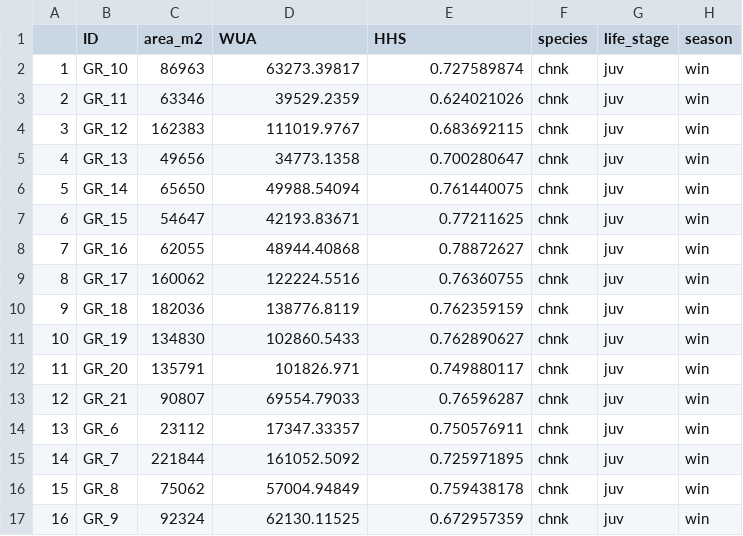
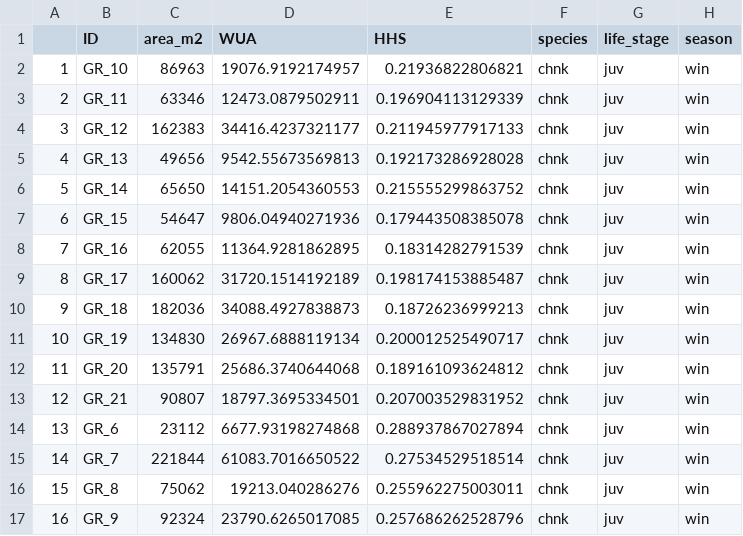
Before and after one commit to mackerman44/mra_hsi, a CSV file: output/hsi_csvs/chnk_juv_win_hsi_mets.csv, drawn as a sheet; the diff names each change by its address in the sheet, - before the commit and + after, or states it on an @@ line.

```diff
--- a/output/hsi_csvs/chnk_juv_win_hsi_mets.csv
+++ b/output/hsi_csvs/chnk_juv_win_hsi_mets.csv
-D2 (WUA): 63273.39817
+D2 (WUA): 19076.9192174957
-E2 (HHS): 0.727589874
+E2 (HHS): 0.21936822806821
-D3 (WUA): 39529.2359
+D3 (WUA): 12473.0879502911
-E3 (HHS): 0.624021026
+E3 (HHS): 0.196904113129339
-D4 (WUA): 111019.9767
+D4 (WUA): 34416.4237321177
-E4 (HHS): 0.683692115
+E4 (HHS): 0.211945977917133
-D5 (WUA): 34773.1358
+D5 (WUA): 9542.55673569813
-E5 (HHS): 0.700280647
+E5 (HHS): 0.192173286928028
-D6 (WUA): 49988.54094
+D6 (WUA): 14151.2054360553
-E6 (HHS): 0.761440075
+E6 (HHS): 0.215555299863752
-D7 (WUA): 42193.83671
+D7 (WUA): 9806.04940271936
-E7 (HHS): 0.77211625
+E7 (HHS): 0.179443508385078
-D8 (WUA): 48944.40868
+D8 (WUA): 11364.9281862895
-E8 (HHS): 0.78872627
+E8 (HHS): 0.18314282791539
-D9 (WUA): 122224.5516
+D9 (WUA): 31720.1514192189
-E9 (HHS): 0.76360755
+E9 (HHS): 0.198174153885487
-D10 (WUA): 138776.8119
+D10 (WUA): 34088.4927838873
-E10 (HHS): 0.762359159
+E10 (HHS): 0.18726236999213
-D11 (WUA): 102860.5433
+D11 (WUA): 26967.6888119134
-E11 (HHS): 0.762890627
+E11 (HHS): 0.200012525490717
-D12 (WUA): 101826.971
+D12 (WUA): 25686.3740644068
-E12 (HHS): 0.749880117
+E12 (HHS): 0.189161093624812
-D13 (WUA): 69554.79033
+D13 (WUA): 18797.3695334501
-E13 (HHS): 0.76596287
+E13 (HHS): 0.207003529831952
-D14 (WUA): 17347.33357
+D14 (WUA): 6677.93198274868
-E14 (HHS): 0.750576911
+E14 (HHS): 0.288937867027894
-D15 (WUA): 161052.5092
+D15 (WUA): 61083.7016650522
-E15 (HHS): 0.725971895
+E15 (HHS): 0.27534529518514
-D16 (WUA): 57004.94849
+D16 (WUA): 19213.040286276
-E16 (HHS): 0.759438178
+E16 (HHS): 0.255962275003011
-D17 (WUA): 62130.11525
+D17 (WUA): 23790.6265017085
-E17 (HHS): 0.672957359
+E17 (HHS): 0.257686262528796
```
Also changed, not shown: 10 other files.
